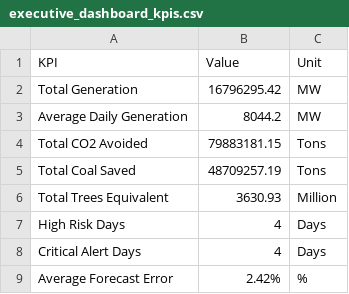
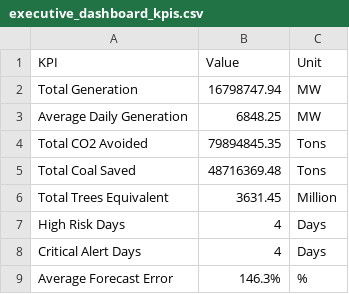
Before and after one commit to kirttiik/AI-Renewable-Energy-Intelligence-platform, a CSV file: reports/executive/executive_dashboard_kpis.csv, drawn as a sheet.

```diff
--- a/reports/executive/executive_dashboard_kpis.csv
+++ b/reports/executive/executive_dashboard_kpis.csv
@@ -1,9 +1,9 @@
 KPI,Value,Unit
-Total Generation,16796295.42,MW
-Average Daily Generation,8044.2,MW
-Total CO2 Avoided,79883181.15,Tons
-Total Coal Saved,48709257.19,Tons
-Total Trees Equivalent,3630.93,Million
+Total Generation,16798747.94,MW
+Average Daily Generation,6848.25,MW
+Total CO2 Avoided,79894845.35,Tons
+Total Coal Saved,48716369.48,Tons
+Total Trees Equivalent,3631.45,Million
 High Risk Days,4,Days
 Critical Alert Days,4,Days
-Average Forecast Error,2.42%,%
+Average Forecast Error,146.3%,%
```
Also changed, not shown: data/raw/khavda_weather.csv, reports/executive/executive_narrative.csv, 25 other files.
